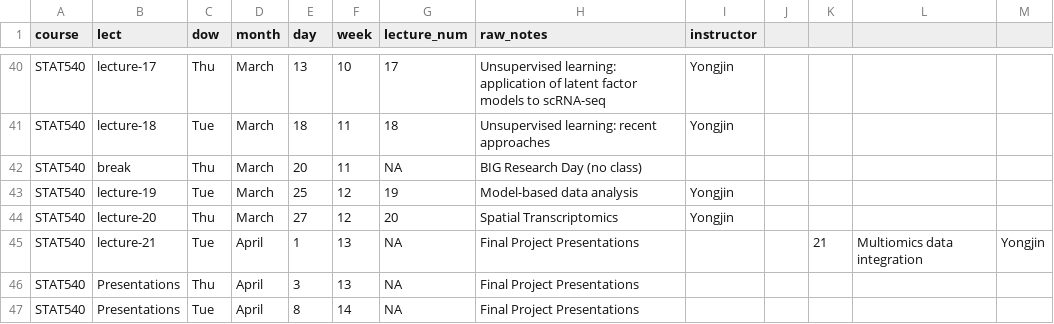
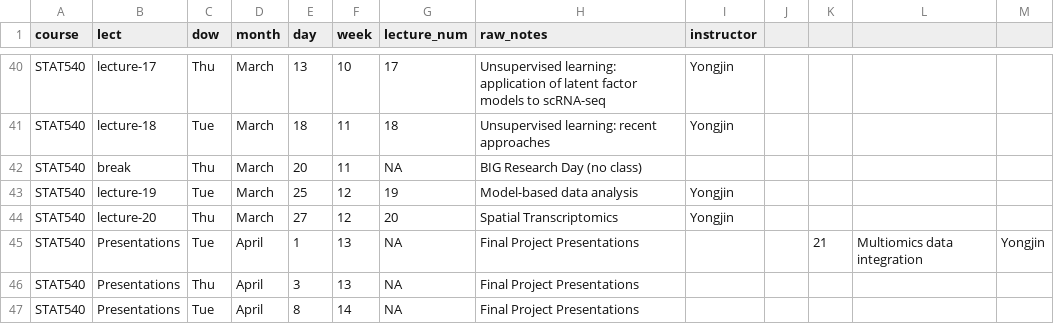
Before and after one commit to STAT540-UBC/stat540-ubc.github.io, a CSV file: course-admin/schedule.csv, drawn as a sheet; only a part is shown, gaps mark what is left out.

Commit message:
Fix typo in labeling on schedule

```diff
--- a/course-admin/schedule.csv
+++ b/course-admin/schedule.csv
@@ -44,3 +44,3 @@ STAT540,lecture-19,Tue,March,25,12,19,Model-based data analysis,Yongjin,,,,
 STAT540,lecture-20,Thu,March,27,12,20,Spatial Transcriptomics,Yongjin,,,,
-STAT540,lecture-21,Tue,April,1,13,NA,Final Project Presentations,,,21,Multiomics data integration,Yongjin
+STAT540,Presentations,Tue,April,1,13,NA,Final Project Presentations,,,21,Multiomics data integration,Yongjin
 STAT540,Presentations,Thu,April,3,13,NA,Final Project Presentations,,,,,
```
Also changed, not shown: 2 other files.
